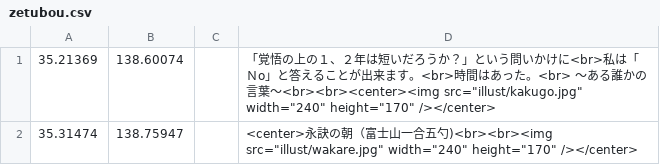
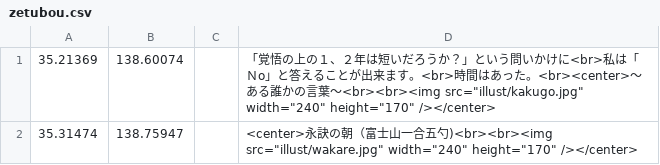
Before and after one commit to shibakin507/darkside, a CSV file: data/zetubou.csv, drawn as a sheet.

Commit message:
Update zetubou.csv

```diff
--- a/data/zetubou.csv
+++ b/data/zetubou.csv
@@ -1,2 +1,2 @@
-35.21369,138.60074,,「覚悟の上の１、２年は短いだろうか？」という問いかけに<br>私は「Ｎo」と答えることが出来ます。<br>時間はあった。<br>    ～ある誰かの言葉～<br><br><center><img src="illust/kakugo.jpg" width="240" height="170" /></center>
+35.21369,138.60074,,「覚悟の上の１、２年は短いだろうか？」という問いかけに<br>私は「Ｎo」と答えることが出来ます。<br>時間はあった。<br><center>～ある誰かの言葉～<br><br><img src="illust/kakugo.jpg" width="240" height="170" /></center>
 35.31474,138.75947,,<center>永訣の朝（富士山一合五勺)<br><br><img src="illust/wakare.jpg" width="240" height="170" /></center>
```
